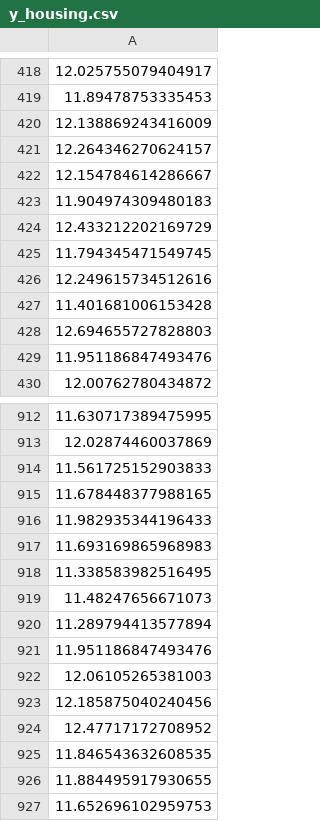
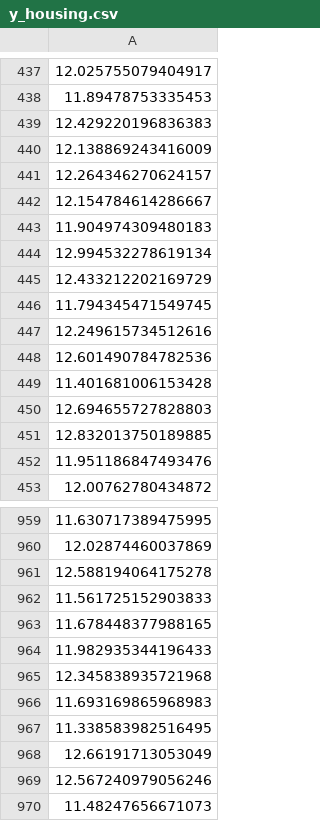
Before and after one commit to ktread/SurrealEstates, a CSV file: Laura/y_housing.csv, drawn as a sheet; only a part is shown, gaps mark what is left out; the shorter side is filled out with more unchanged rows; the diff covers the shown part only; the diff names each change by its address in the sheet, - before the commit and + after, or states it on an @@ line.

Commit message:
Sale price train

```diff
--- a/Laura/y_housing.csv
+++ b/Laura/y_housing.csv
+row 439: 12.429220196836383
+row 444: 12.994532278619134
+row 448: 12.601490784782536
+row 451: 12.832013750189885
+row 961: 12.588194064175278
+row 965: 12.345838935721968
+row 968: 12.66191713053049
+row 969: 12.567240979056246
```
Also changed, not shown: 65 added rows elsewhere in this file.
